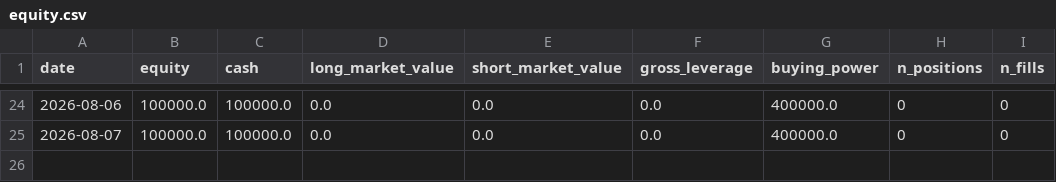
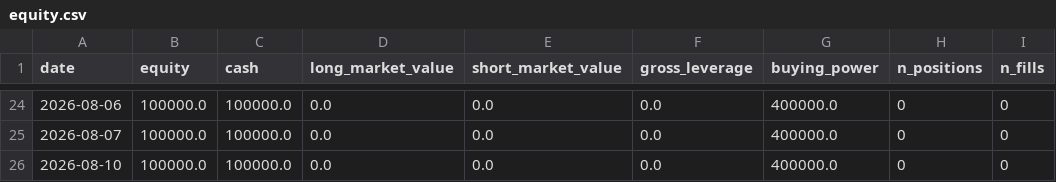
Before and after one commit to NDAR123909/ou-statarb, a CSV file: track_record/equity.csv, drawn as a sheet; only a part is shown, gaps mark what is left out; the diff names each change by its address in the sheet, - before the commit and + after, or states it on an @@ line.

```diff
--- a/track_record/equity.csv
+++ b/track_record/equity.csv
+row 26: 2026-08-10 | 100000.0 | 100000.0 | 0.0 | 0.0 | 0.0 | 400000.0 | 0 | 0
```
Also changed, not shown: 6 other files.
